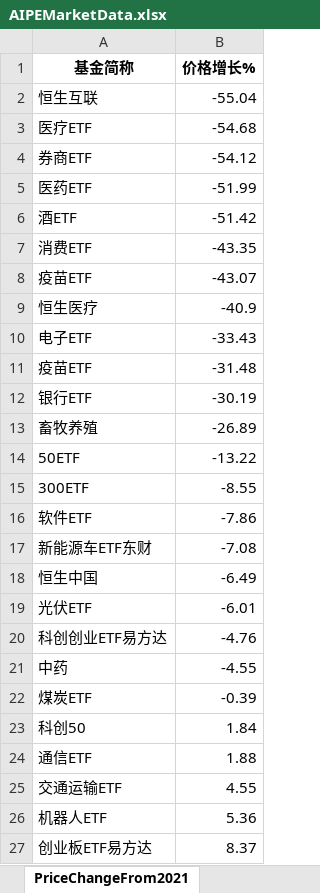
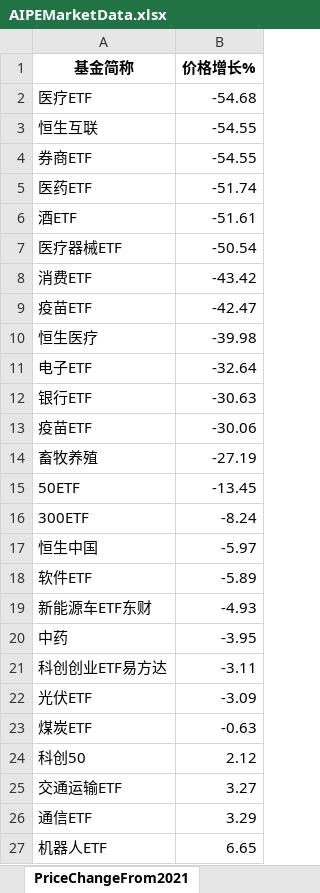
Before and after one commit to digital-era/AIPEMarketDashboard, an Excel workbook: AIPEMarketData.xlsx, sheet PriceChangeFrom2021, drawn as a sheet; only a part is shown; values as stored, in another font and other column widths than the file's, no borders; removed rows and columns are numbered as before the commit, all else as after; the diff covers the shown part only; the diff names each change by its address in the sheet, - before the commit and + after, or states it on an @@ line.

```diff
--- a/AIPEMarketData.xlsx (sheet PriceChangeFrom2021)
+++ b/AIPEMarketData.xlsx (sheet PriceChangeFrom2021)
-row 2: 恒生互联 | -55.04
+row 3: 恒生互联 | -54.55
-B4 (价格增长%): -54.12
+B4 (价格增长%): -54.55
-B5 (价格增长%): -51.99
+B5 (价格增长%): -51.74
-B6 (价格增长%): -51.42
+B6 (价格增长%): -51.61
+row 7: 医疗器械ETF | -50.54
-B8 (价格增长%): -43.35
+B8 (价格增长%): -43.42
-B9 (价格增长%): -43.07
+B9 (价格增长%): -42.47
-B10 (价格增长%): -40.9
+B10 (价格增长%): -39.98
-B11 (价格增长%): -33.43
+B11 (价格增长%): -32.64
-row 11: 疫苗ETF | -31.48
-B12 (价格增长%): -30.19
+B12 (价格增长%): -30.63
+row 13: 疫苗ETF | -30.06
-B14 (价格增长%): -26.89
+B14 (价格增长%): -27.19
-B15 (价格增长%): -13.22
+B15 (价格增长%): -13.45
-B16 (价格增长%): -8.55
+B16 (价格增长%): -8.24
+row 17: 恒生中国 | -5.97
-B18 (价格增长%): -7.86
+B18 (价格增长%): -5.89
-B19 (价格增长%): -7.08
+B19 (价格增长%): -4.93
-row 18: 恒生中国 | -6.49
-row 19: 光伏ETF | -6.01
-row 20: 科创创业ETF易方达 | -4.76
-B20 (价格增长%): -4.55
+B20 (价格增长%): -3.95
+row 21: 科创创业ETF易方达 | -3.11
+row 22: 光伏ETF | -3.09
-B23 (价格增长%): -0.39
+B23 (价格增长%): -0.63
-B24 (价格增长%): 1.84
+B24 (价格增长%): 2.12
-row 24: 通信ETF | 1.88
-B25 (价格增长%): 4.55
+B25 (价格增长%): 3.27
+row 26: 通信ETF | 3.29
-B27 (价格增长%): 5.36
+B27 (价格增长%): 6.65
-row 27: 创业板ETF易方达 | 8.37
```
Also changed, not shown: 8 added rows, 6 removed rows and 25 edited cells elsewhere in this sheet, sheet DistributeHotIndustry, sheet PriceThisYearChange, sheet TopStockIn5DaysMainFund, sheet ShareThisYearChange, sheet ShareChangeFrom2021, sheet TopStockInTopPotScore, 7 more sheets, 1 other file.
